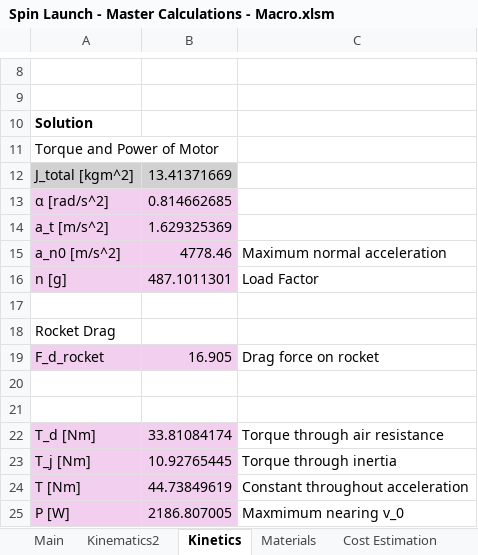
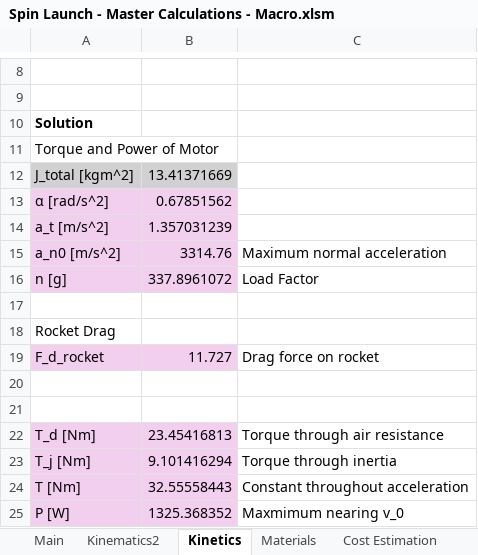
Before and after one commit to jm-space/open_spin_lauch, an Excel workbook: documents/calculations/Spin Launch - Master Calculations - Macro.xlsm, sheet Kinetics, drawn as a sheet; only a part is shown, gaps mark what is left out; values as stored, in another font and other column widths than the file's, no borders; the diff names each change by its address in the sheet, - before the commit and + after, or states it on an @@ line.

```diff
--- a/documents/calculations/Spin Launch - Master Calculations - Macro.xlsm (sheet Kinetics)
+++ b/documents/calculations/Spin Launch - Master Calculations - Macro.xlsm (sheet Kinetics)
-B13: 0.814662685
+B13: 0.67851562
-B14: 1.629325369
+B14: 1.357031239
-B15: 4778.46
+B15: 3314.76
-B16: 487.1011301
+B16: 337.8961072
-B19: 16.905
+B19: 11.727
-B22: 33.81084174
+B22: 23.45416813
-B23: 10.92765445
+B23: 9.101416294
-B24: 44.73849619
+B24: 32.55558443
-B25: 2186.807005
+B25: 1325.368352
```
Also changed, not shown: sheet Kinematics2, sheet Main, charts or pictures, 21 other files.
